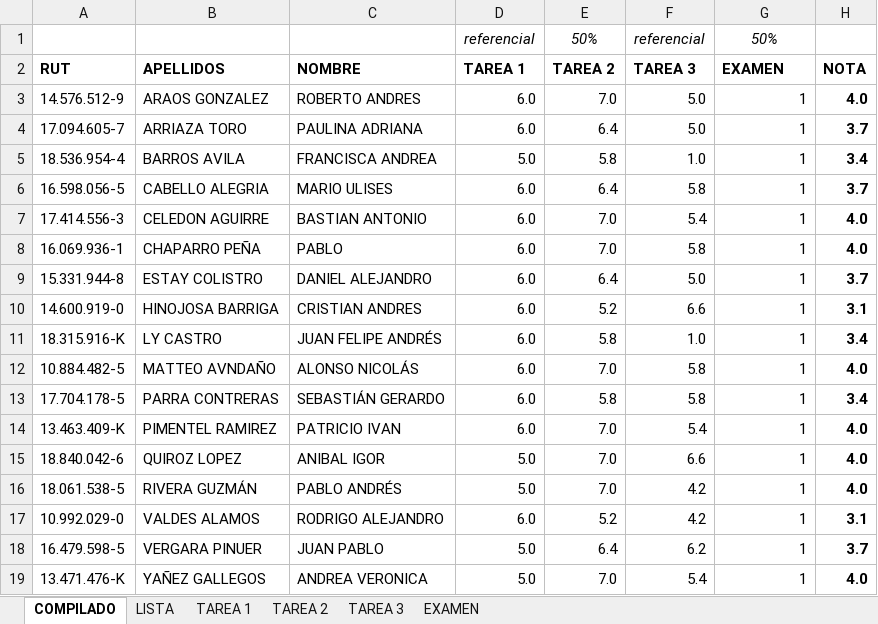
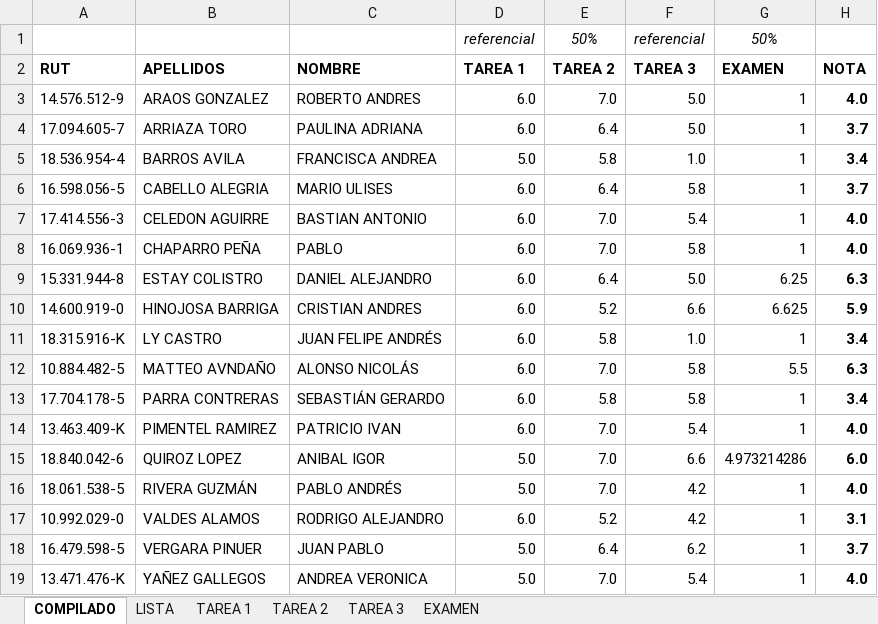
Before and after one commit to MLPortius/AyudantiasFEN, an Excel workbook: Datos_Masivos/Verano_2023/ENGIN61901-2023A.xlsx, sheet COMPILADO, drawn as a sheet; values as stored, in another font and other column widths than the file's, no borders; the diff names each change by its address in the sheet, - before the commit and + after, or states it on an @@ line.

Commit message:
dmmd examen - 4 de 10

```diff
--- a/Datos_Masivos/Verano_2023/ENGIN61901-2023A.xlsx (sheet COMPILADO)
+++ b/Datos_Masivos/Verano_2023/ENGIN61901-2023A.xlsx (sheet COMPILADO)
-G9 (EXAMEN): 1
+G9 (EXAMEN): 6.25
-H9 (NOTA): 3.7
+H9 (NOTA): 6.3
-G10 (EXAMEN): 1
+G10 (EXAMEN): 6.625
-H10 (NOTA): 3.1
+H10 (NOTA): 5.9
-G12 (EXAMEN): 1
+G12 (EXAMEN): 5.5
-H12 (NOTA): 4.0
+H12 (NOTA): 6.3
-G15 (EXAMEN): 1
+G15 (EXAMEN): 4.973214286
-H15 (NOTA): 4.0
+H15 (NOTA): 6.0
```
Also changed, not shown: sheet EXAMEN, 5 other files.
